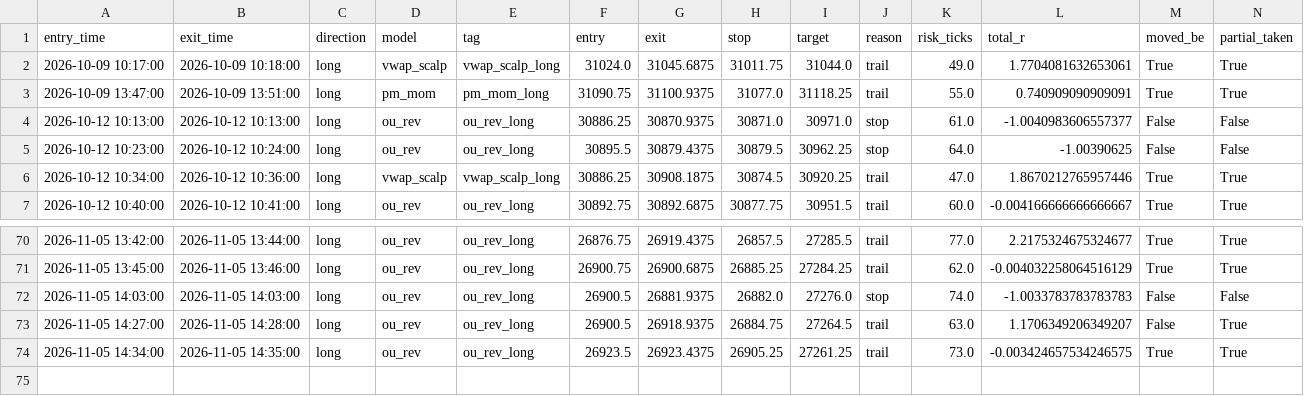
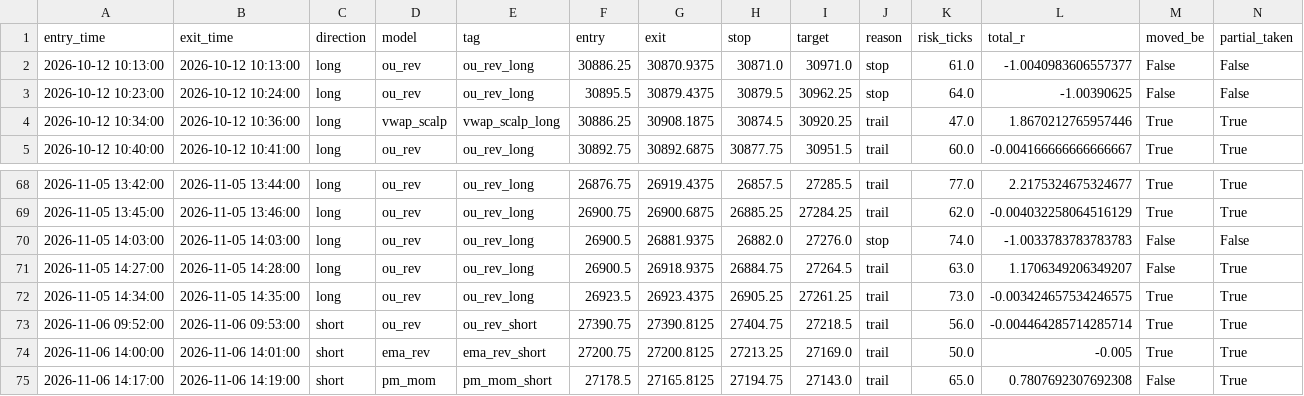
Before and after one commit to iagency971/twilio-voice-gateway, a CSV file: mnq-forward-shadow/results/latest_external_trades.csv, drawn as a sheet; only a part is shown, gaps mark what is left out.

```diff
--- a/mnq-forward-shadow/results/latest_external_trades.csv
+++ b/mnq-forward-shadow/results/latest_external_trades.csv
@@ -1,4 +1,2 @@
 entry_time,exit_time,direction,model,tag,entry,exit,stop,target,reason,risk_ticks,total_r,moved_be,partial_taken
-2026-10-09 10:17:00,2026-10-09 10:18:00,long,vwap_scalp,vwap_scalp_long,31024.0,31045.6875,31011.75,31044.0,trail,49.0,1.7704081632653061,True,True
-2026-10-09 13:47:00,2026-10-09 13:51:00,long,pm_mom,pm_mom_long,31090.75,31100.9375,31077.0,31118.25,trail,55.0,0.740909090909091,True,True
 2026-10-12 10:13:00,2026-10-12 10:13:00,long,ou_rev,ou_rev_long,30886.25,30870.9375,30871.0,30971.0,stop,61.0,-1.0040983606557377,False,False
@@ -74 +72,4 @@ entry_time,exit_time,direction,model,tag,entry,exit,stop,target,reason,risk_tick
 2026-11-05 14:34:00,2026-11-05 14:35:00,long,ou_rev,ou_rev_long,26923.5,26923.4375,26905.25,27261.25,trail,73.0,-0.003424657534246575,True,True
+2026-11-06 09:52:00,2026-11-06 09:53:00,short,ou_rev,ou_rev_short,27390.75,27390.8125,27404.75,27218.5,trail,56.0,-0.004464285714285714,True,True
+2026-11-06 14:00:00,2026-11-06 14:01:00,short,ema_rev,ema_rev_short,27200.75,27200.8125,27213.25,27169.0,trail,50.0,-0.005,True,True
+2026-11-06 14:17:00,2026-11-06 14:19:00,short,pm_mom,pm_mom_short,27178.5,27165.8125,27194.75,27143.0,trail,65.0,0.7807692307692308,False,True
```
Also changed, not shown: mnq-forward-shadow/results/ledger.csv, 3 other files.
